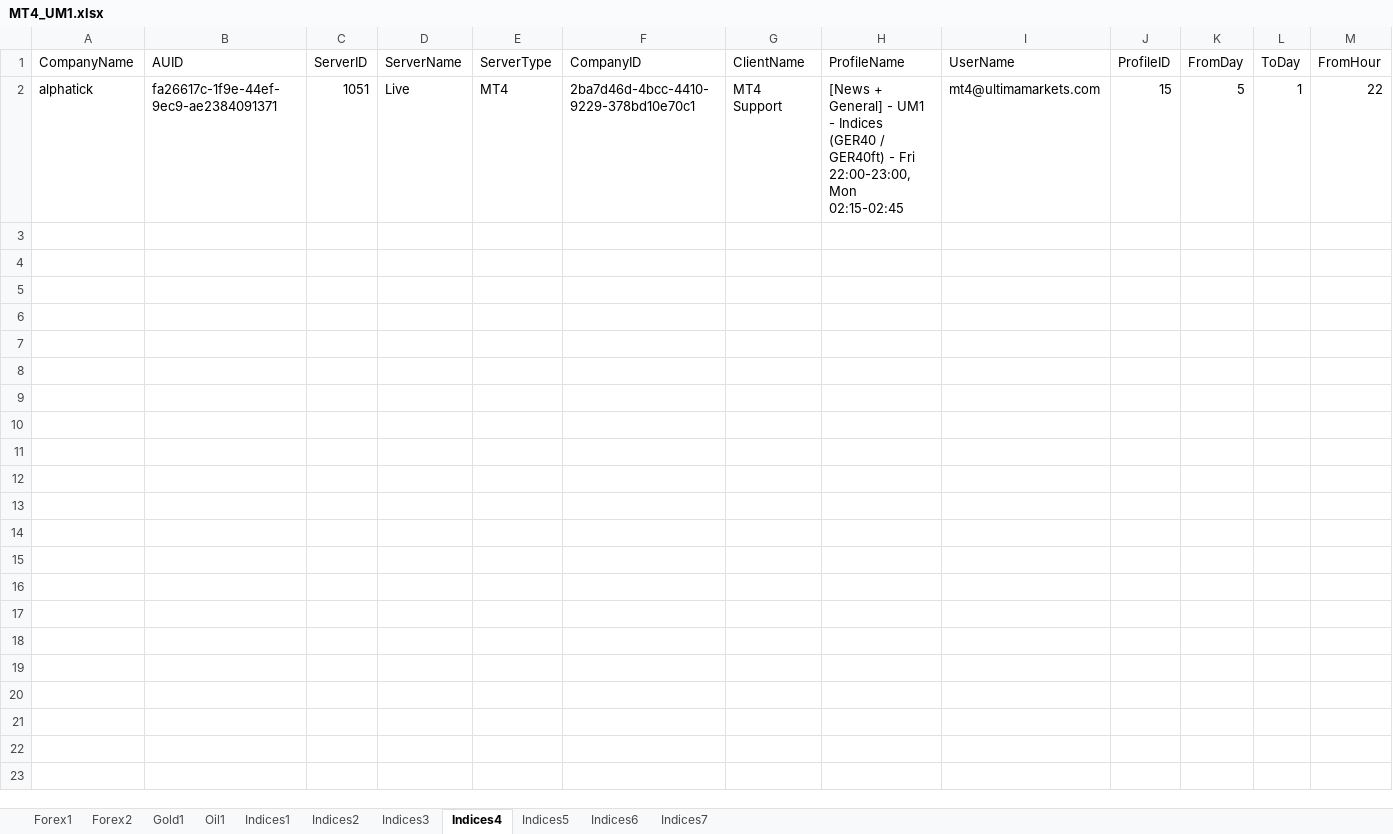
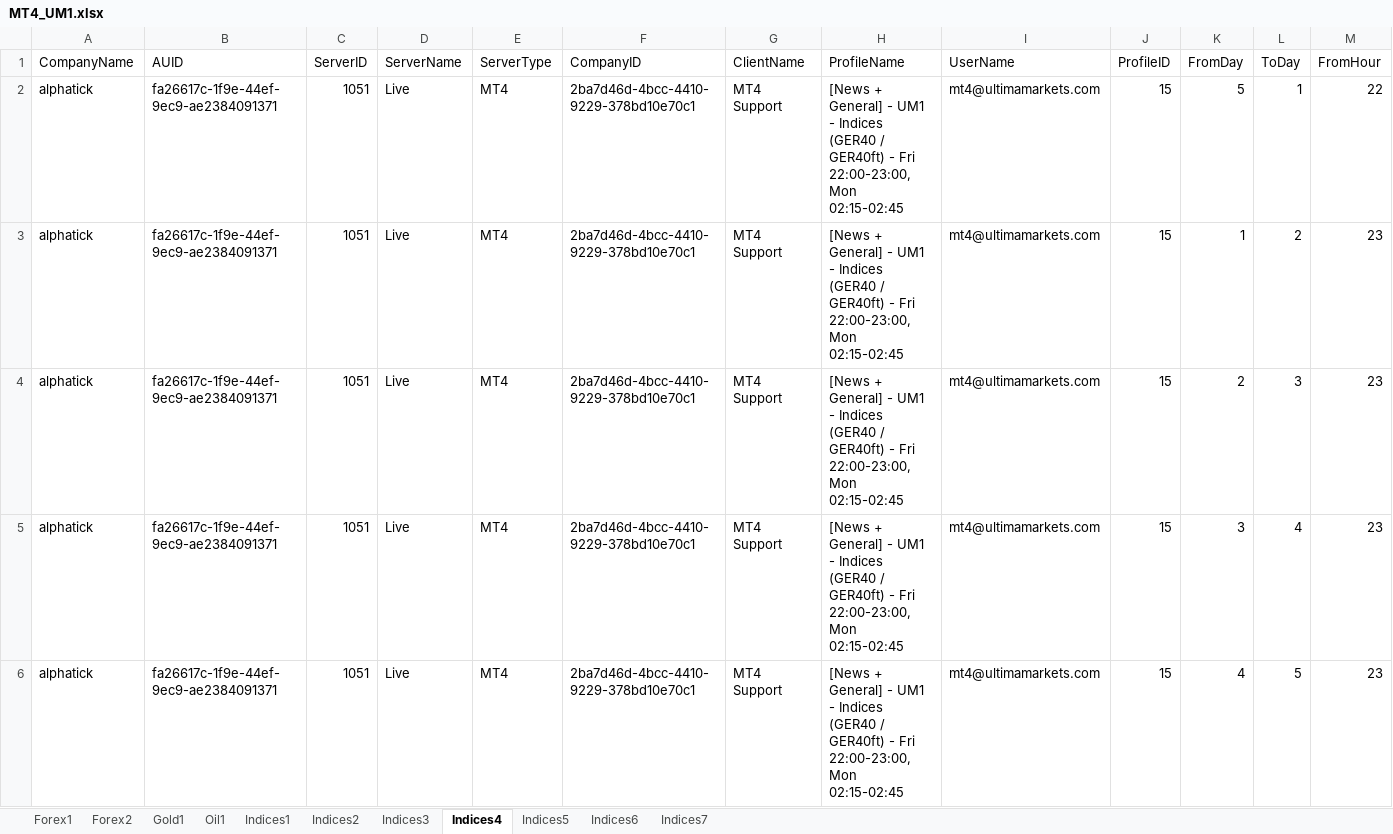
Before and after one commit to chongyiming/excel-auto, an Excel workbook: MT4_UM1.xlsx, sheet Indices4, drawn as a sheet; only a part is shown; values as stored, in another font and other column widths than the file's, no borders; rows hold the shown columns only; the diff names each change by its address in the sheet, - before the commit and + after, or states it on an @@ line.

```diff
--- a/MT4_UM1.xlsx (sheet Indices4)
+++ b/MT4_UM1.xlsx (sheet Indices4)
+row 3: alphatick | fa26617c-1f9e-44ef-9ec9-ae2384091371 | 1051 | Live | MT4 | 2ba7d46d-4bcc-4410-9229-378bd10e70c1 | MT4 Support | [News + General] - UM1 - Indices (GER40 / GER40ft) - Fri 22:00-23:00, Mon 02:15-02:45 | mt4@ultimamarkets.com | 15 | 1 | 2 | 23
+row 4: alphatick | fa26617c-1f9e-44ef-9ec9-ae2384091371 | 1051 | Live | MT4 | 2ba7d46d-4bcc-4410-9229-378bd10e70c1 | MT4 Support | [News + General] - UM1 - Indices (GER40 / GER40ft) - Fri 22:00-23:00, Mon 02:15-02:45 | mt4@ultimamarkets.com | 15 | 2 | 3 | 23
+row 5: alphatick | fa26617c-1f9e-44ef-9ec9-ae2384091371 | 1051 | Live | MT4 | 2ba7d46d-4bcc-4410-9229-378bd10e70c1 | MT4 Support | [News + General] - UM1 - Indices (GER40 / GER40ft) - Fri 22:00-23:00, Mon 02:15-02:45 | mt4@ultimamarkets.com | 15 | 3 | 4 | 23
+row 6: alphatick | fa26617c-1f9e-44ef-9ec9-ae2384091371 | 1051 | Live | MT4 | 2ba7d46d-4bcc-4410-9229-378bd10e70c1 | MT4 Support | [News + General] - UM1 - Indices (GER40 / GER40ft) - Fri 22:00-23:00, Mon 02:15-02:45 | mt4@ultimamarkets.com | 15 | 4 | 5 | 23
```
Also changed, not shown: sheet Indices3, sheet Indices5, sheet Indices7, sheet Indices6, sheet Indices1, sheet Indices2, 4 more sheets, hidden cells, MT4_UM2.xlsx, MT5_UM1.xlsx, 5 other files.
